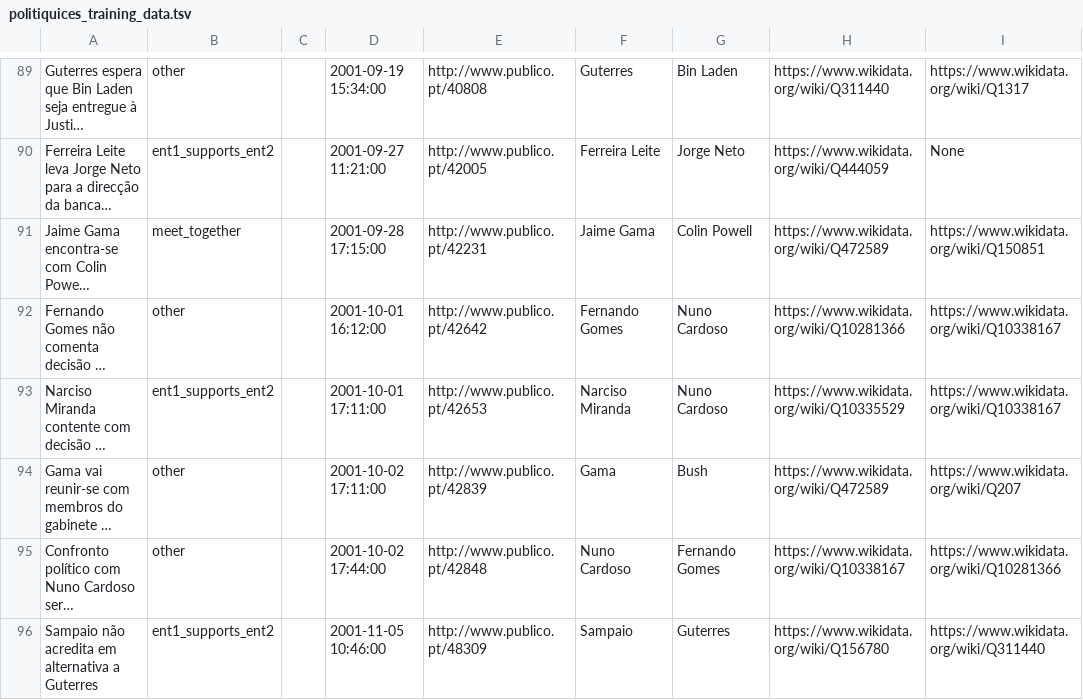
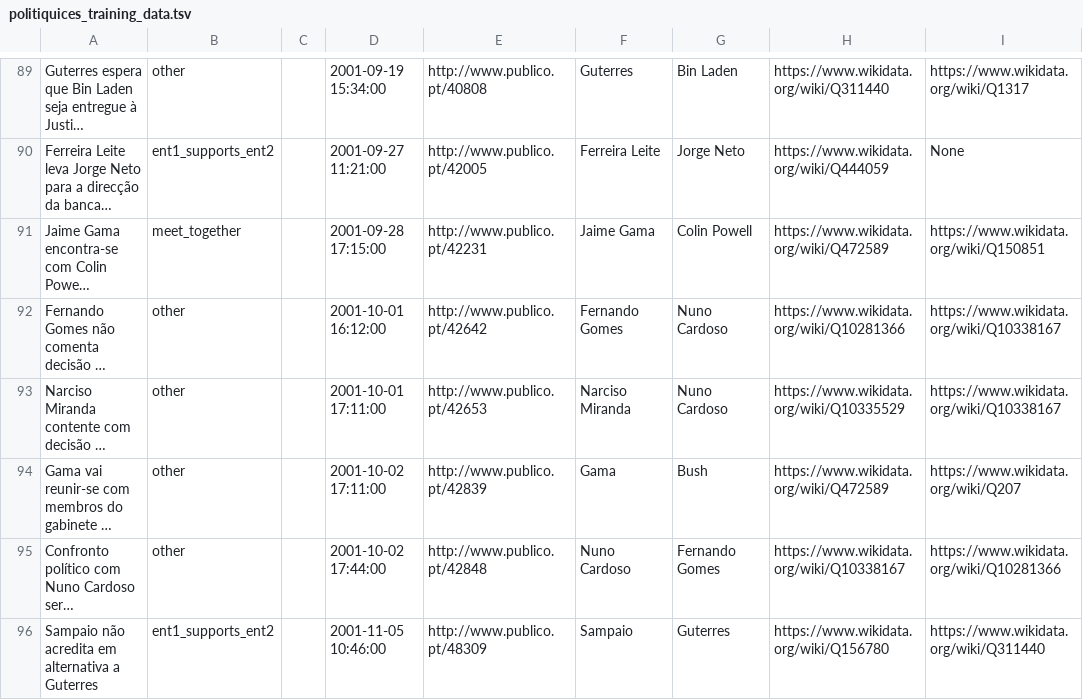
Before and after one commit to davidsbatista/politiquices, a TSV file: politiquices/politiquices_training_data.tsv, drawn as a sheet; only a part is shown, gaps mark what is left out; long unchanged cells end in …; the diff covers the shown part only; the diff names each change by its address in the sheet, - before the commit and + after, or states it on an @@ line.

```diff
--- a/politiquices/politiquices_training_data.tsv
+++ b/politiquices/politiquices_training_data.tsv
-B93: ent1_supports_ent2
+B93: other
```
Also changed, not shown: 13 edited cells elsewhere in this file, 5 other files.
